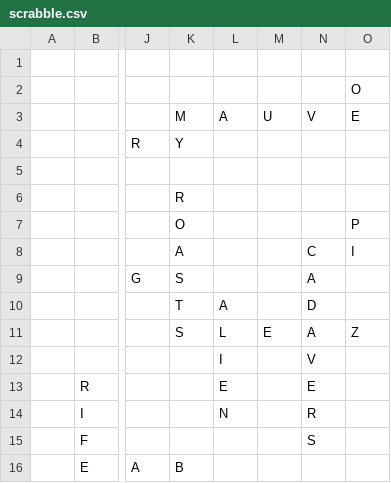
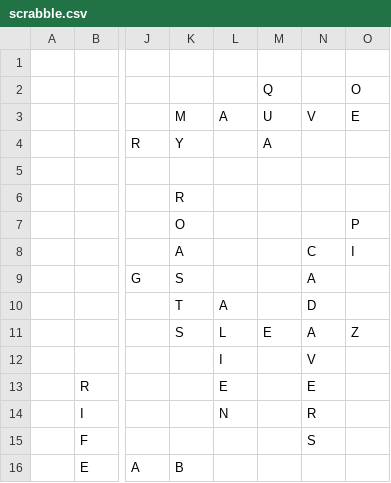
Before and after one commit to daflad/scrabble.nehpets.co.uk, a CSV file: scrabble.csv, drawn as a sheet; only a part is shown, gaps mark what is left out; the diff names each change by its address in the sheet, - before the commit and + after, or states it on an @@ line.

Commit message:
game update

```diff
--- a/scrabble.csv
+++ b/scrabble.csv
-M2: (empty)
+M2: Q
-M4: (empty)
+M4: A
```
